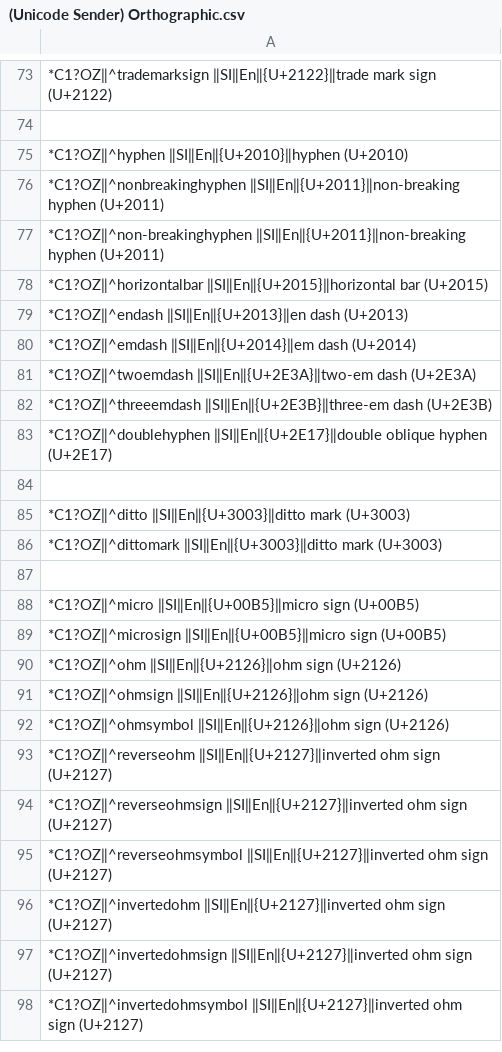
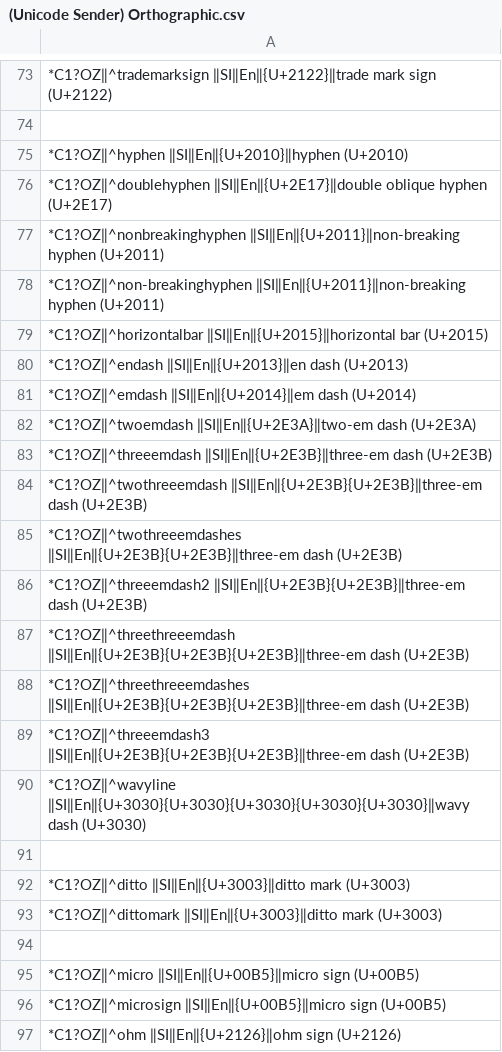
Before and after one commit to SalviaSage/Custom-Libraries, a CSV file: Unicode Senders/(Unicode Sender) Orthographic.csv, drawn as a sheet; only a part is shown, gaps mark what is left out; the shorter side is filled out with more unchanged rows.

Commit message:
Update (Unicode Sender) Orthographic.csv

```diff
--- a/Unicode Senders/(Unicode Sender) Orthographic.csv
+++ b/Unicode Senders/(Unicode Sender) Orthographic.csv
@@ -75,2 +75,3 @@
 *C1?OZ‖^hyphen ‖SI‖En‖{U+2010}‖hyphen (U+2010)
+*C1?OZ‖^doublehyphen ‖SI‖En‖{U+2E17}‖double oblique hyphen (U+2E17)
 *C1?OZ‖^nonbreakinghyphen ‖SI‖En‖{U+2011}‖non-breaking hyphen (U+2011)
@@ -82,3 +83,9 @@
 *C1?OZ‖^threeemdash ‖SI‖En‖{U+2E3B}‖three-em dash (U+2E3B)
-*C1?OZ‖^doublehyphen ‖SI‖En‖{U+2E17}‖double oblique hyphen (U+2E17)
+*C1?OZ‖^twothreeemdash ‖SI‖En‖{U+2E3B}{U+2E3B}‖three-em dash (U+2E3B)
+*C1?OZ‖^twothreeemdashes ‖SI‖En‖{U+2E3B}{U+2E3B}‖three-em dash (U+2E3B)
+*C1?OZ‖^threeemdash2 ‖SI‖En‖{U+2E3B}{U+2E3B}‖three-em dash (U+2E3B)
+*C1?OZ‖^threethreeemdash ‖SI‖En‖{U+2E3B}{U+2E3B}{U+2E3B}‖three-em dash (U+2E3B)
+*C1?OZ‖^threethreeemdashes ‖SI‖En‖{U+2E3B}{U+2E3B}{U+2E3B}‖three-em dash (U+2E3B)
+*C1?OZ‖^threeemdash3 ‖SI‖En‖{U+2E3B}{U+2E3B}{U+2E3B}‖three-em dash (U+2E3B)
+*C1?OZ‖^wavyline ‖SI‖En‖{U+3030}{U+3030}{U+3030}{U+3030}{U+3030}‖wavy dash (U+3030)
 
```
